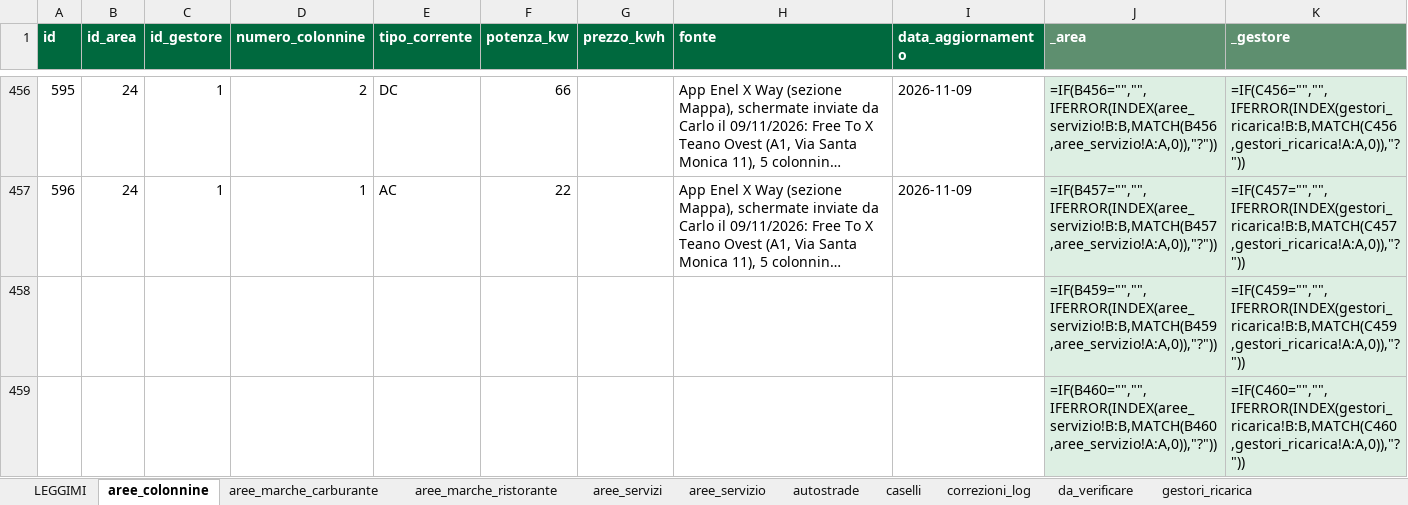
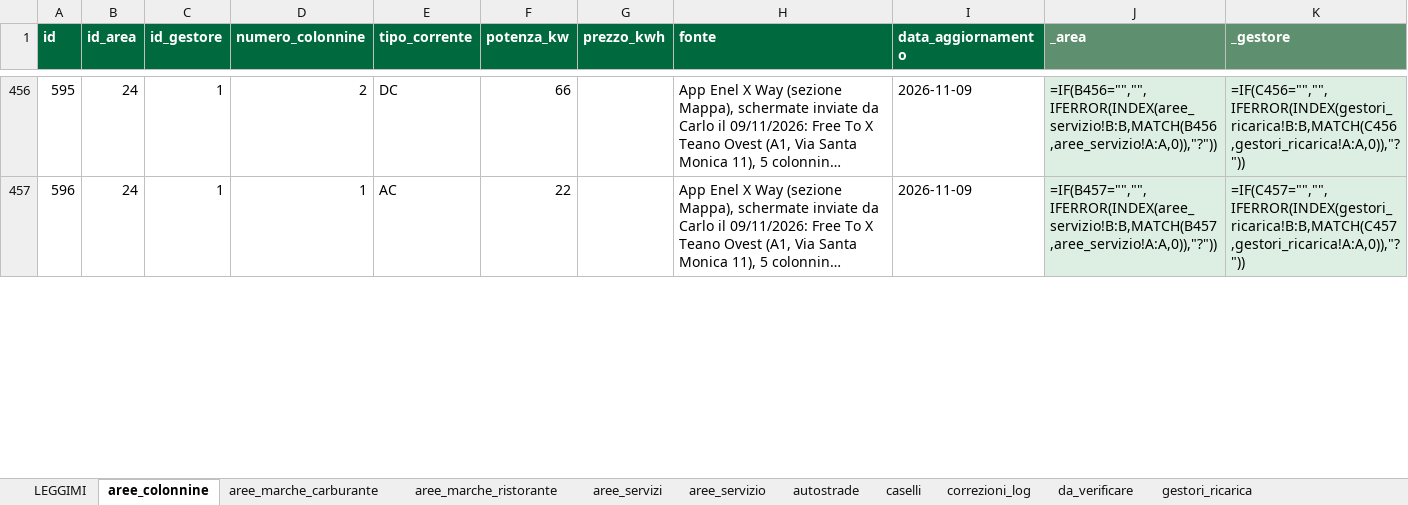
Before and after one commit to csantacroce/iviaggi-dati, an Excel workbook: source/dati.xlsx, sheet aree_colonnine, drawn as a sheet; only a part is shown, gaps mark what is left out; long unchanged cells end in …; values as stored, in another font and other column widths than the file's, no borders; formulas without a stored value are shown as written; removed rows and columns are numbered as before the commit, all else as after; the diff covers the shown part only; the diff names each change by its address in the sheet, - before the commit and + after, or states it on an @@ line.

```diff
--- a/source/dati.xlsx (sheet aree_colonnine)
+++ b/source/dati.xlsx (sheet aree_colonnine)
-row 458:  |  |  |  |  |  |  |  |  | =IF(B459="","",IFERROR(INDEX(aree_servizio!B:B,MATCH(B459,aree_servizio!A:A,0)),"?")) | =IF(C459="","",IFERROR(INDEX(gestori_ricarica!B:B,MATCH(C459,gestori_ricarica!A:A,0)),"?"))
-row 459:  |  |  |  |  |  |  |  |  | =IF(B460="","",IFERROR(INDEX(aree_servizio!B:B,MATCH(B460,aree_servizio!A:A,0)),"?")) | =IF(C460="","",IFERROR(INDEX(gestori_ricarica!B:B,MATCH(C460,gestori_ricarica!A:A,0)),"?"))
```
Also changed, not shown: 2 added rows and 3 edited cells elsewhere in this sheet, 4 other files.
